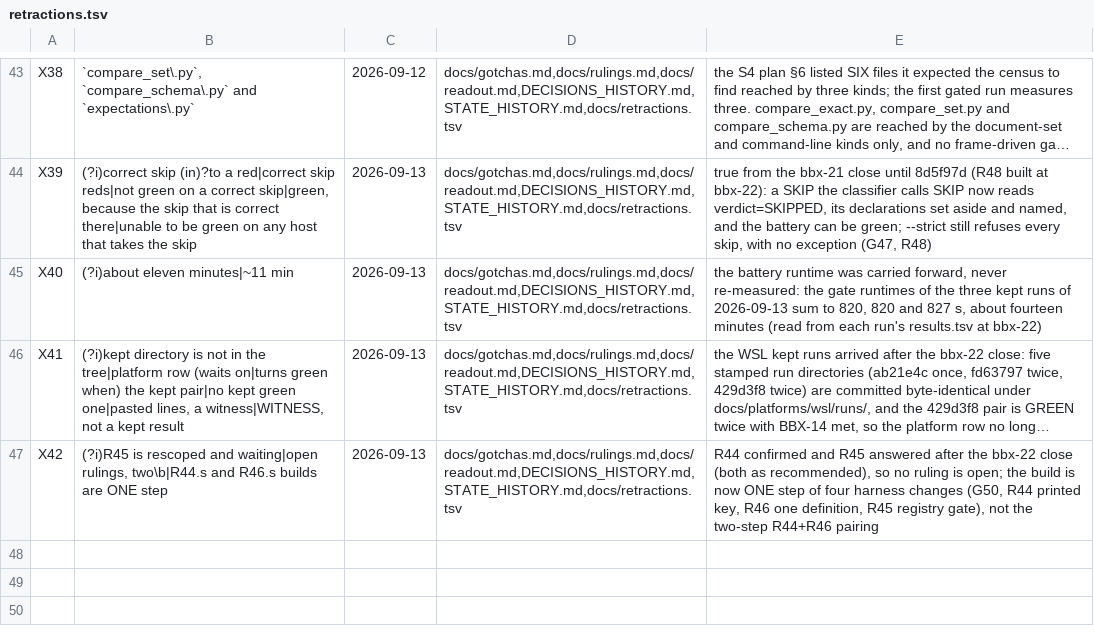
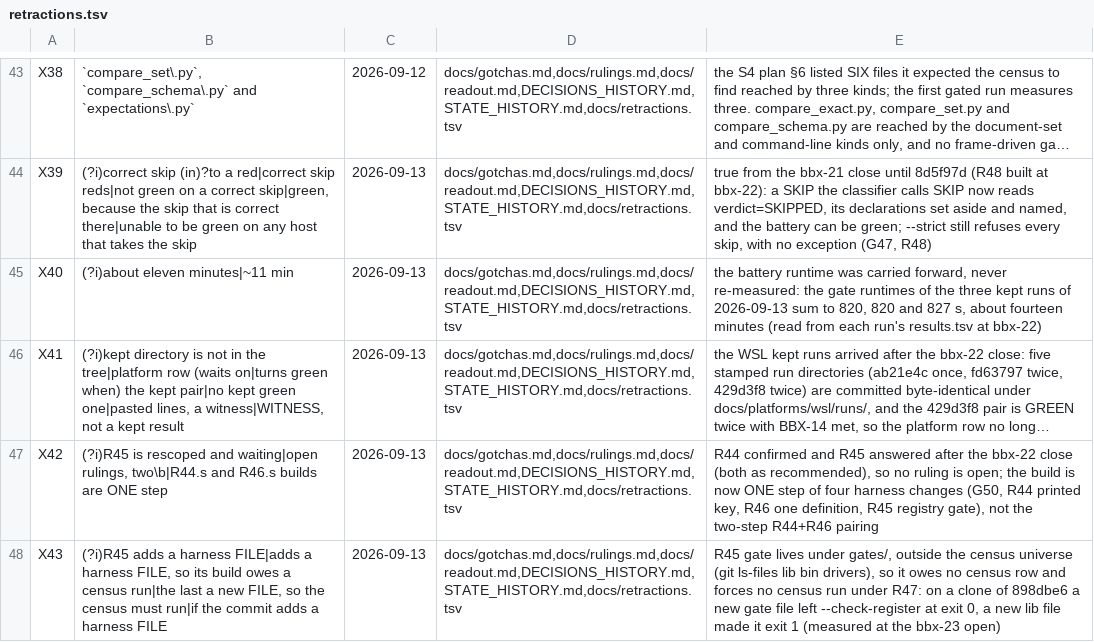
Before and after one commit to DefinitelyFrenchName/BBX, a TSV file: docs/retractions.tsv, drawn as a sheet; only a part is shown, gaps mark what is left out; long unchanged cells end in …; the diff names each change by its address in the sheet, - before the commit and + after, or states it on an @@ line.

```diff
--- a/docs/retractions.tsv
+++ b/docs/retractions.tsv
+row 48: X43 | (?i)R45 adds a harness FILE|adds a harness FILE, so its build owes a census run|the last a new FILE, so the census must run|if the commit adds a harness FILE | 2026-09-13 | docs/gotchas.md,docs/rulings.md,docs/readout.md,DECISIONS_HISTORY.md,STATE_HISTORY.md,docs/retractions.tsv | R45 gate lives under gates/, outside the census universe (git ls-files lib bin drivers), so it owes no census row and forces no census run under R47: on a clone of 898dbe6 a new gate file left --check-register at exit 0, a new lib file made it exit 1 (measured at the bbx-23 open)
```
Also changed, not shown: 4 other files.
